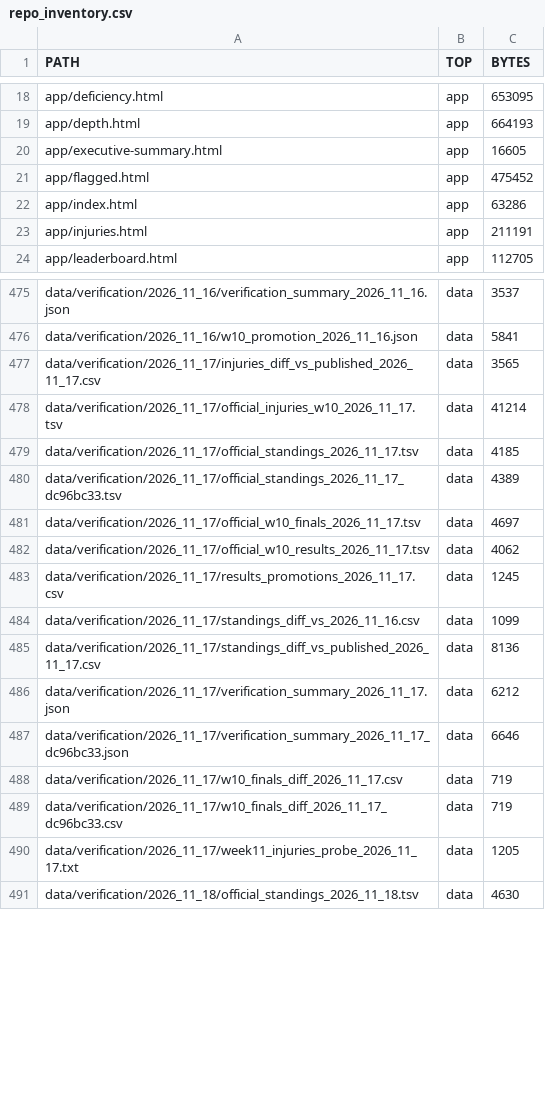
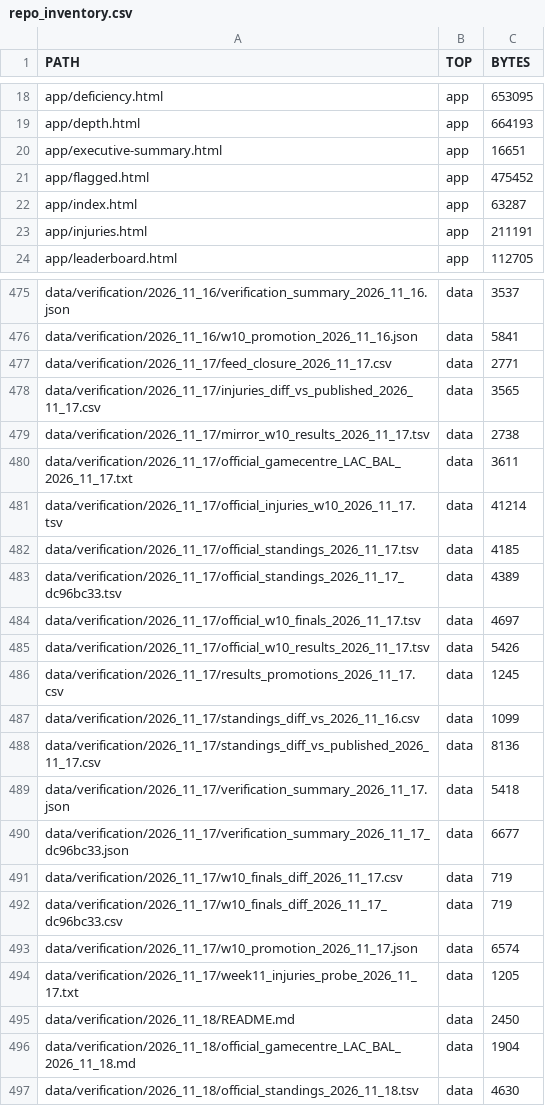
Before and after one commit to karagemop466-tech/X1, a CSV file: data/console/repo_inventory.csv, drawn as a sheet; only a part is shown, gaps mark what is left out; the diff covers the shown part only.

```diff
--- a/data/console/repo_inventory.csv
+++ b/data/console/repo_inventory.csv
@@ -19,5 +19,5 @@ app/deficiency.html,app,653095
 app/depth.html,app,664193
-app/executive-summary.html,app,16605
+app/executive-summary.html,app,16651
 app/flagged.html,app,475452
-app/index.html,app,63286
+app/index.html,app,63287
 app/injuries.html,app,211191
@@ -476,3 +476,6 @@ data/verification/2026_11_16/verification_summary_2026_11_16.json,data,3537
 data/verification/2026_11_16/w10_promotion_2026_11_16.json,data,5841
+data/verification/2026_11_17/feed_closure_2026_11_17.csv,data,2771
 data/verification/2026_11_17/injuries_diff_vs_published_2026_11_17.csv,data,3565
+data/verification/2026_11_17/mirror_w10_results_2026_11_17.tsv,data,2738
+data/verification/2026_11_17/official_gamecentre_LAC_BAL_2026_11_17.txt,data,3611
 data/verification/2026_11_17/official_injuries_w10_2026_11_17.tsv,data,41214
@@ -481,3 +484,3 @@ data/verification/2026_11_17/official_standings_2026_11_17_dc96bc33.tsv,data,438
 data/verification/2026_11_17/official_w10_finals_2026_11_17.tsv,data,4697
-data/verification/2026_11_17/official_w10_results_2026_11_17.tsv,data,4062
+data/verification/2026_11_17/official_w10_results_2026_11_17.tsv,data,5426
 data/verification/2026_11_17/results_promotions_2026_11_17.csv,data,1245
@@ -485,7 +488,10 @@ data/verification/2026_11_17/standings_diff_vs_2026_11_16.csv,data,1099
 data/verification/2026_11_17/standings_diff_vs_published_2026_11_17.csv,data,8136
-data/verification/2026_11_17/verification_summary_2026_11_17.json,data,6212
-data/verification/2026_11_17/verification_summary_2026_11_17_dc96bc33.json,data,6646
+data/verification/2026_11_17/verification_summary_2026_11_17.json,data,5418
+data/verification/2026_11_17/verification_summary_2026_11_17_dc96bc33.json,data,6677
 data/verification/2026_11_17/w10_finals_diff_2026_11_17.csv,data,719
 data/verification/2026_11_17/w10_finals_diff_2026_11_17_dc96bc33.csv,data,719
+data/verification/2026_11_17/w10_promotion_2026_11_17.json,data,6574
 data/verification/2026_11_17/week11_injuries_probe_2026_11_17.txt,data,1205
+data/verification/2026_11_18/README.md,data,2450
+data/verification/2026_11_18/official_gamecentre_LAC_BAL_2026_11_18.md,data,1904
 data/verification/2026_11_18/official_standings_2026_11_18.tsv,data,4630
```
Also changed, not shown: 30 edited cells elsewhere in this file, data/verification/2026_11_17/injuries_diff_vs_published_2026_11_17.csv, 50 other files.
